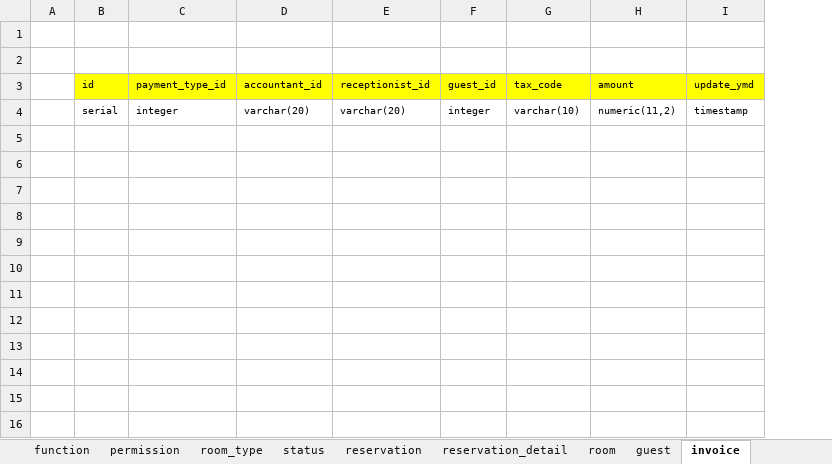
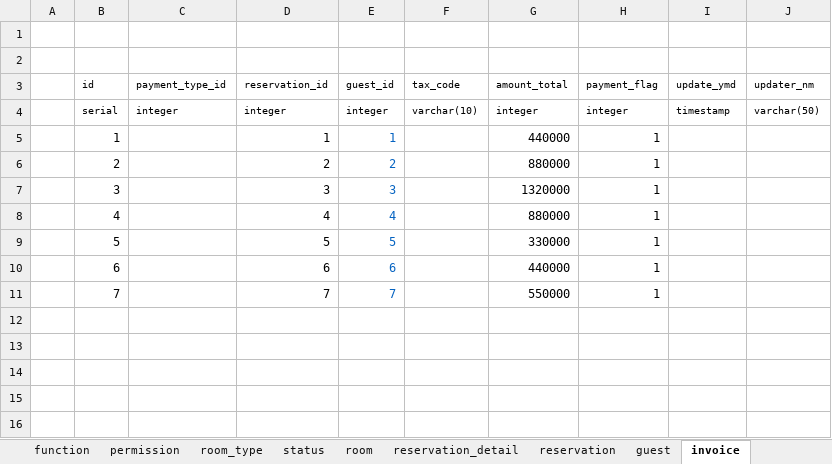
Before and after one commit to hungnv3695/Final_Project, an Excel workbook: Database/DataSQL-Demo.xlsx, sheet invoice, drawn as a sheet; only a part is shown; values as stored, in another font and other column widths than the file's, no borders; removed rows and columns are numbered as before the commit, all else as after; rows hold the shown columns only; the diff covers the shown part only; the diff names each change by its address in the sheet, - before the commit and + after, or states it on an @@ line.

```diff
--- a/Database/DataSQL-Demo.xlsx (sheet invoice)
+++ b/Database/DataSQL-Demo.xlsx (sheet invoice)
@@ sheet tab order changed: function | permission | room_type | status | room | reservation_detail | reservation | guest | invoice @@
-column A, empty
+column A, empty
-column D (accountant_id), row 4: varchar(20)
-column E (receptionist_id), row 4: varchar(20)
+column D (reservation_id), rows 4-11: integer | 1 | 2 | 3 | 4 | 5 | 6 | 7
-column H (amount), row 4: numeric(11,2)
+column G (amount_total), rows 4-11: integer | 440000 | 880000 | 1320000 | 880000 | 330000 | 440000 | 550000
+column H (payment_flag), rows 4-11: integer | 1 | 1 | 1 | 1 | 1 | 1 | 1
+column J (updater_nm), row 4: varchar(50)
-B3:C3 fill: #FFFF00
+B3:C3 fill: none
-E3:F3 fill: #FFFF00
+E3:F3 fill: none
-I3 fill: #FFFF00
+I3 fill: none
-row 5: (empty)
+row 5:  | 1 |  | 1 | 1 |  | 440000 | 1
-row 6: (empty)
+row 6:  | 2 |  | 2 | 2 |  | 880000 | 1
-row 7: (empty)
+row 7:  | 3 |  | 3 | 3 |  | 1320000 | 1
-row 8: (empty)
+row 8:  | 4 |  | 4 | 4 |  | 880000 | 1
-row 9: (empty)
+row 9:  | 5 |  | 5 | 5 |  | 330000 | 1
-row 10: (empty)
+row 10:  | 6 |  | 6 | 6 |  | 440000 | 1
-row 11: (empty)
+row 11:  | 7 |  | 7 | 7 |  | 550000 | 1
```
Also changed, not shown: 5 added rows, 5 removed rows, 1 moved row, 1 edited cell and cell formats elsewhere in this sheet, sheet room, sheet invoice_detail, sheet status, formulas that keep their value, Database/DefineTable.xlsx, 1 other file.
